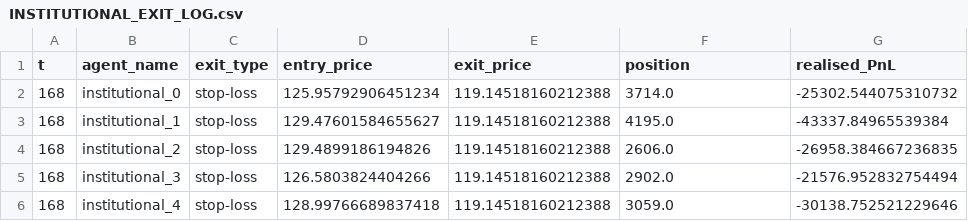
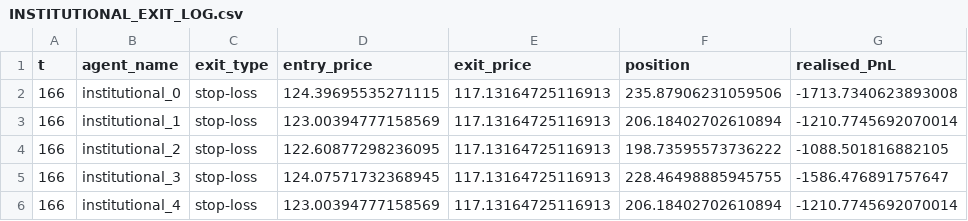
Before and after one commit to varchasvaiesisyphus-hub/Geopolitical-Shock-Market-Simulator-using-Game-Theory, a CSV file: data/agent_exit_log/INSTITUTIONAL_EXIT_LOG.csv, drawn as a sheet.

```diff
--- a/data/agent_exit_log/INSTITUTIONAL_EXIT_LOG.csv
+++ b/data/agent_exit_log/INSTITUTIONAL_EXIT_LOG.csv
@@ -1,6 +1,6 @@
 t,agent_name,exit_type,entry_price,exit_price,position,realised_PnL
-168,institutional_0,stop-loss,125.95792906451234,119.14518160212388,3714.0,-25302.544075310732
-168,institutional_1,stop-loss,129.47601584655627,119.14518160212388,4195.0,-43337.84965539384
-168,institutional_2,stop-loss,129.4899186194826,119.14518160212388,2606.0,-26958.384667236835
-168,institutional_3,stop-loss,126.5803824404266,119.14518160212388,2902.0,-21576.952832754494
-168,institutional_4,stop-loss,128.99766689837418,119.14518160212388,3059.0,-30138.752521229646
+166,institutional_0,stop-loss,124.39695535271115,117.13164725116913,235.87906231059506,-1713.7340623893008
+166,institutional_1,stop-loss,123.00394777158569,117.13164725116913,206.18402702610894,-1210.7745692070014
+166,institutional_2,stop-loss,122.60877298236095,117.13164725116913,198.73595573736222,-1088.501816882105
+166,institutional_3,stop-loss,124.07571732368945,117.13164725116913,228.46498885945755,-1586.476891757647
+166,institutional_4,stop-loss,123.00394777158569,117.13164725116913,206.18402702610894,-1210.7745692070014
```
Also changed, not shown: data/agent_exit_log/MOMENTUM_EXIT_LOG.csv, data/agent_exit_log/RETAIL_EXIT_LOG.csv, 3 other files.
